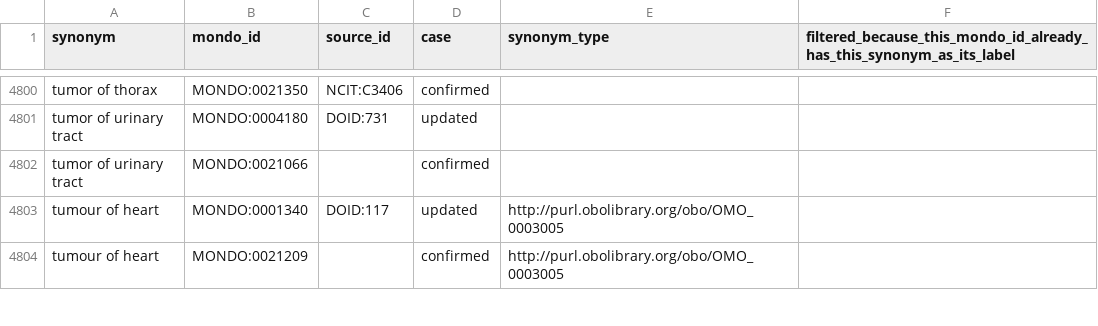
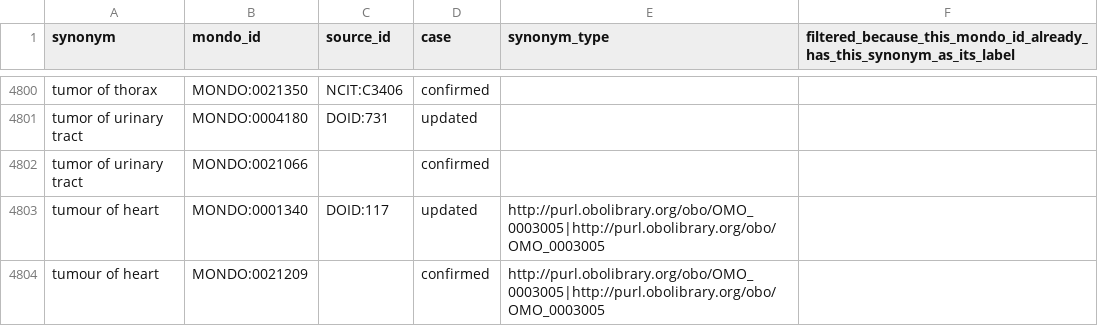
Before and after one commit to monarch-initiative/mondo-ingest, a TSV file: src/ontology/reports/sync-synonym/review-qc-duplicate-exact-synonym-no-abbrev.tsv, drawn as a sheet; only a part is shown, gaps mark what is left out; the diff covers the shown part only.

```diff
--- a/src/ontology/reports/sync-synonym/review-qc-duplicate-exact-synonym-no-abbrev.tsv
+++ b/src/ontology/reports/sync-synonym/review-qc-duplicate-exact-synonym-no-abbrev.tsv
@@ -4802,3 +4802,3 @@ tumor of urinary tract	MONDO:0004180	DOID:731	updated
 tumor of urinary tract	MONDO:0021066		confirmed		
-tumour of heart	MONDO:0001340	DOID:117	updated	http://purl.obolibrary.org/obo/OMO_0003005	
-tumour of heart	MONDO:0021209		confirmed	http://purl.obolibrary.org/obo/OMO_0003005	
+tumour of heart	MONDO:0001340	DOID:117	updated	http://purl.obolibrary.org/obo/OMO_0003005|http://purl.obolibrary.org/obo/OMO_0003005	
+tumour of heart	MONDO:0021209		confirmed	http://purl.obolibrary.org/obo/OMO_0003005|http://purl.obolibrary.org/obo/OMO_0003005	
```
Also changed, not shown: 47 edited cells elsewhere in this file.
